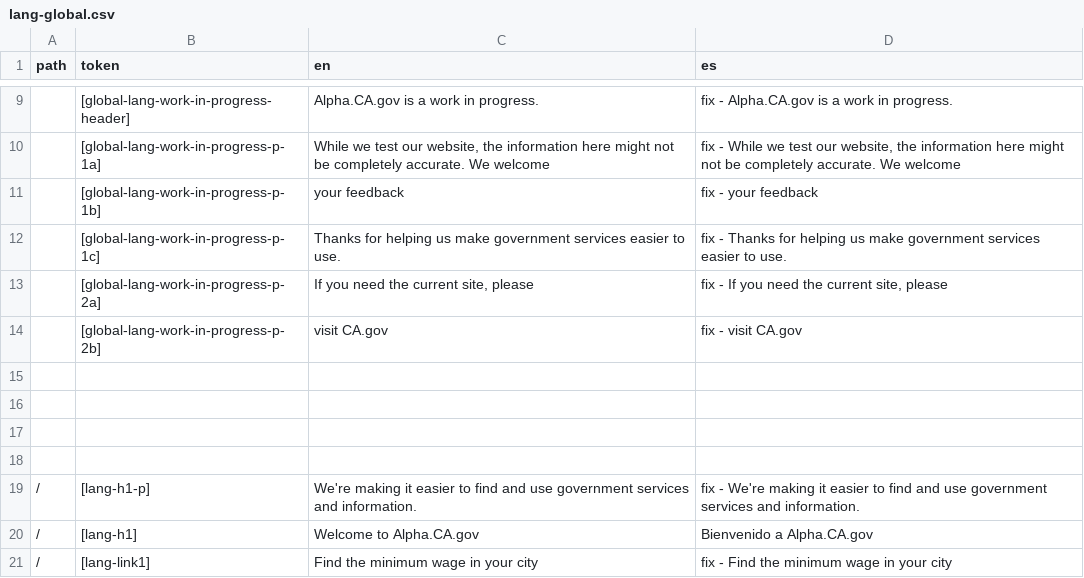
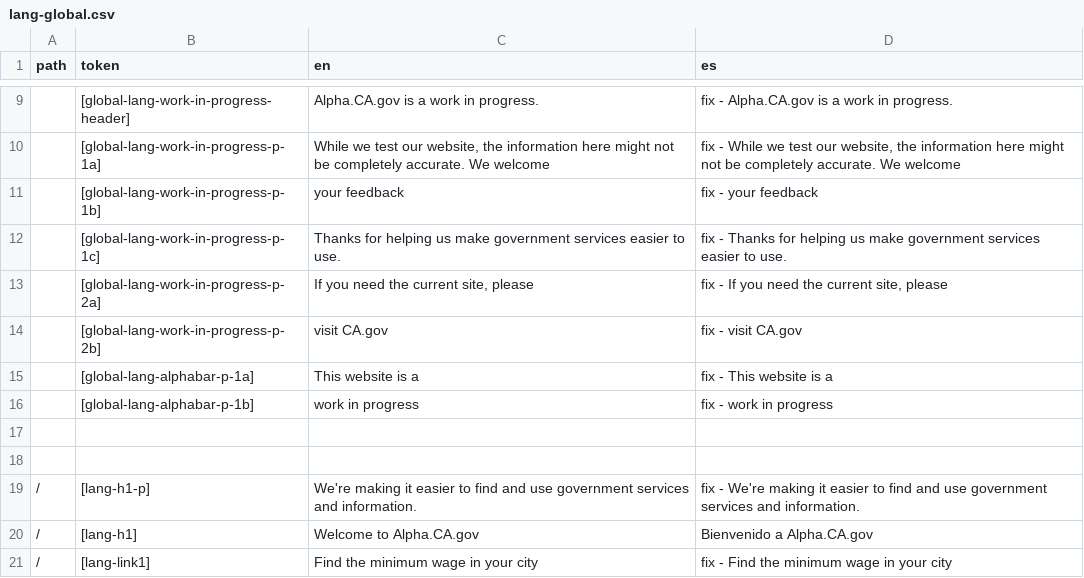
Before and after one commit to cagov/Alpha, a CSV file: src/lang-global.csv, drawn as a sheet; only a part is shown, gaps mark what is left out; the diff names each change by its address in the sheet, - before the commit and + after, or states it on an @@ line.

Commit message:
Alphabar

```diff
--- a/src/lang-global.csv
+++ b/src/lang-global.csv
-row 15: (empty)
+row 15:  | [global-lang-alphabar-p-1a] | This website is a | fix - This website is a
-row 16: (empty)
+row 16:  | [global-lang-alphabar-p-1b] | work in progress | fix - work in progress
```
Also changed, not shown: 1 other file.
